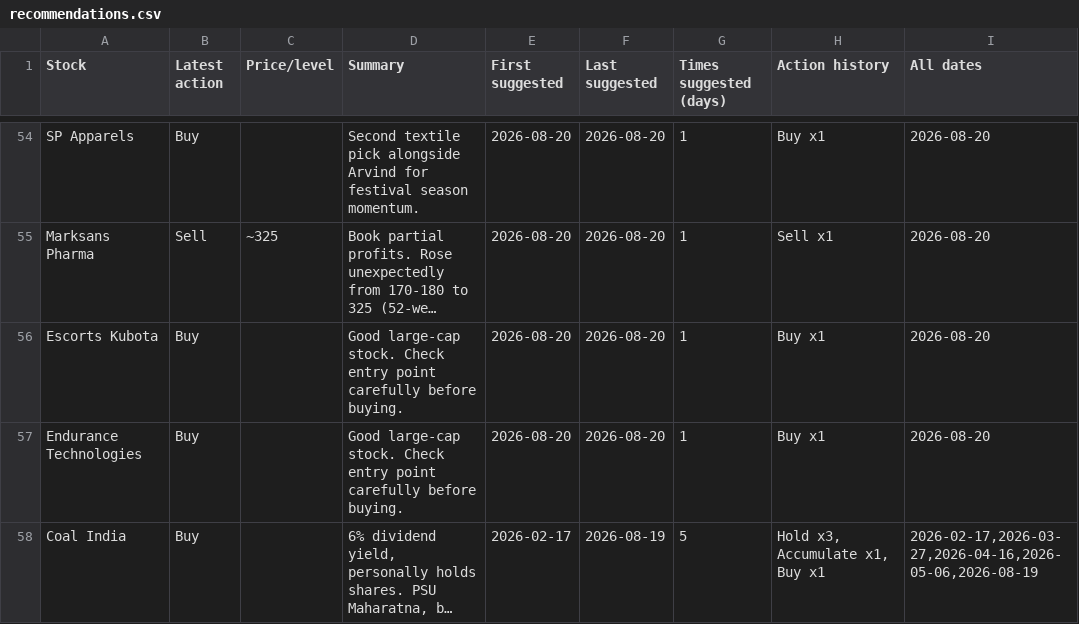
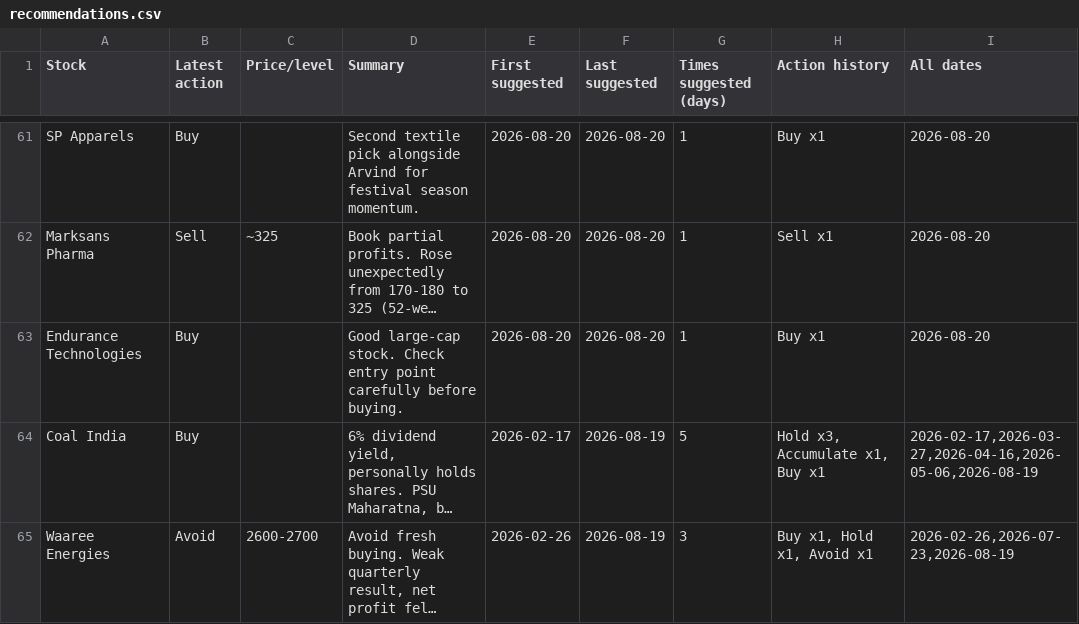
Before and after one commit to teja788/business_breakfast_youtube_summarizer, a CSV file: output/kutumba_rao/recommendations.csv, drawn as a sheet; only a part is shown, gaps mark what is left out; the shorter side is filled out with more unchanged rows; long unchanged cells end in …; removed rows and columns are numbered as before the commit, all else as after; the diff covers the shown part only; the diff names each change by its address in the sheet, - before the commit and + after, or states it on an @@ line.

```diff
--- a/output/kutumba_rao/recommendations.csv
+++ b/output/kutumba_rao/recommendations.csv
-row 56: Escorts Kubota | Buy |  | Good large-cap stock. Check entry point carefully before buying. | 2026-08-20 | 2026-08-20 | 1 | Buy x1 | 2026-08-20
```
Also changed, not shown: 8 added rows and 4 removed rows elsewhere in this file, output/kranti/recommendations.csv, output/kutumba_rao/buy_recommendations.csv, 19 other files.
